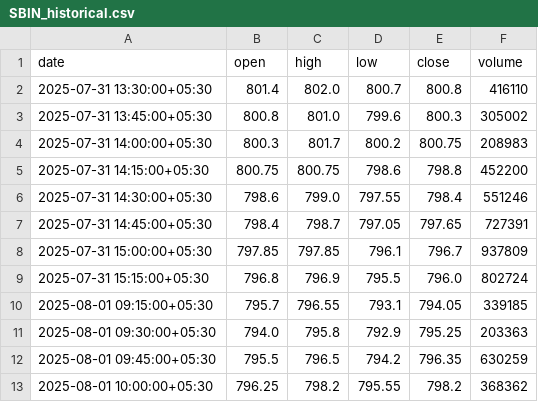
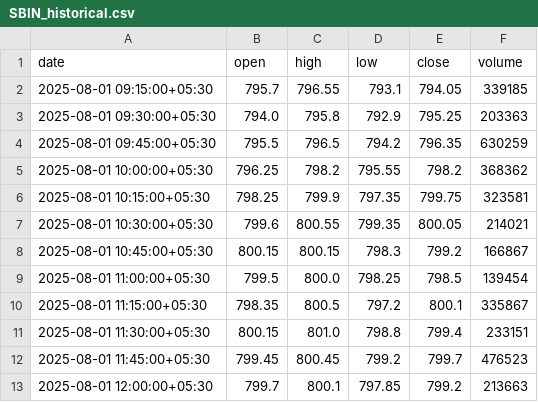
Before and after one commit to Dayanand12/Quantpulse, a CSV file: historical_data/SBIN_historical.csv, drawn as a sheet; only a part is shown; the shorter side is filled out with more unchanged rows; the diff names each change by its address in the sheet, - before the commit and + after, or states it on an @@ line.

```diff
--- a/historical_data/SBIN_historical.csv
+++ b/historical_data/SBIN_historical.csv
-row 2: 2025-07-31 13:30:00+05:30 | 801.4 | 802.0 | 800.7 | 800.8 | 416110
-row 3: 2025-07-31 13:45:00+05:30 | 800.8 | 801.0 | 799.6 | 800.3 | 305002
-row 4: 2025-07-31 14:00:00+05:30 | 800.3 | 801.7 | 800.2 | 800.75 | 208983
-row 5: 2025-07-31 14:15:00+05:30 | 800.75 | 800.75 | 798.6 | 798.8 | 452200
-row 6: 2025-07-31 14:30:00+05:30 | 798.6 | 799.0 | 797.55 | 798.4 | 551246
-row 7: 2025-07-31 14:45:00+05:30 | 798.4 | 798.7 | 797.05 | 797.65 | 727391
-row 8: 2025-07-31 15:00:00+05:30 | 797.85 | 797.85 | 796.1 | 796.7 | 937809
-row 9: 2025-07-31 15:15:00+05:30 | 796.8 | 796.9 | 795.5 | 796.0 | 802724
```
Also changed, not shown: historical_data/HSCL_historical.csv, historical_data/INFY_historical.csv, 5 other files.
